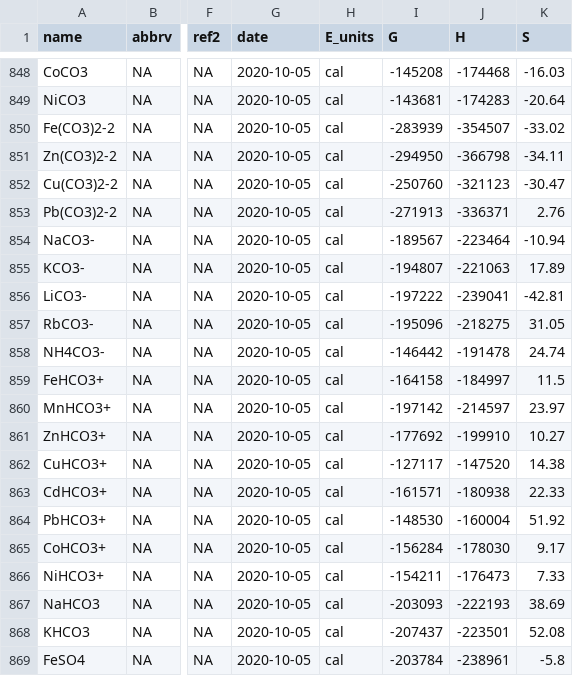
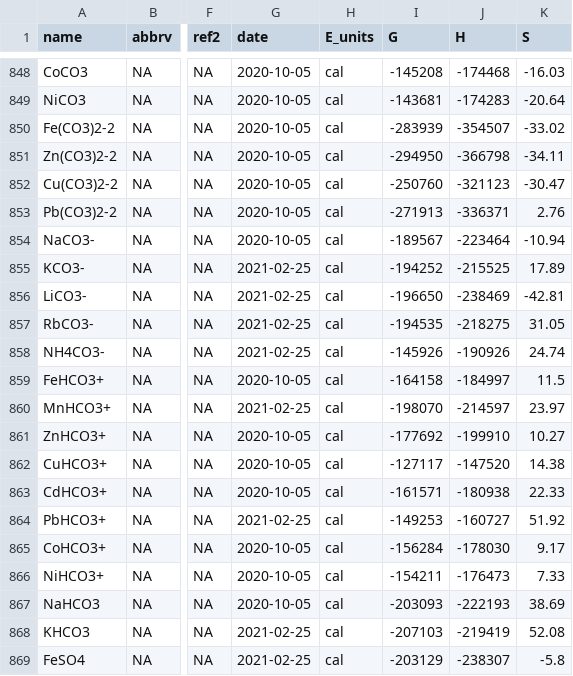
Before and after one commit to rforge/chnosz, a CSV file: pkg/CHNOSZ/inst/extdata/OBIGT/inorganic_aq.csv, drawn as a sheet; only a part is shown, gaps mark what is left out; the diff names each change by its address in the sheet, - before the commit and + after, or states it on an @@ line.

Commit message:
OBIGT/inorganic_aq.csv: Use values from Table S2 of St Clair et al. (2019)
git-svn-id: svn://svn.r-forge.r-project.org/svnroot/chnosz@640 edb9625f-4e0d-4859-8d74-9fd3b1da38cb

```diff
--- a/pkg/CHNOSZ/inst/extdata/OBIGT/inorganic_aq.csv
+++ b/pkg/CHNOSZ/inst/extdata/OBIGT/inorganic_aq.csv
-G855:G858 (date): 2020-10-05
+G855:G858 (date): 2021-02-25
-I855 (G): -194807
+I855 (G): -194252
-J855 (H): -221063
+J855 (H): -215525
-I856 (G): -197222
+I856 (G): -196650
-J856 (H): -239041
+J856 (H): -238469
-I857 (G): -195096
+I857 (G): -194535
-I858 (G): -146442
+I858 (G): -145926
-J858 (H): -191478
+J858 (H): -190926
-G860 (date): 2020-10-05
+G860 (date): 2021-02-25
-I860 (G): -197142
+I860 (G): -198070
-G864 (date): 2020-10-05
+G864 (date): 2021-02-25
-I864 (G): -148530
+I864 (G): -149253
-J864 (H): -160004
+J864 (H): -160727
-G868:G869 (date): 2020-10-05
+G868:G869 (date): 2021-02-25
-I868 (G): -207437
+I868 (G): -207103
-J868 (H): -223501
+J868 (H): -219419
-I869 (G): -203784
+I869 (G): -203129
-J869 (H): -238961
+J869 (H): -238307
```
Also changed, not shown: 2 other files.
